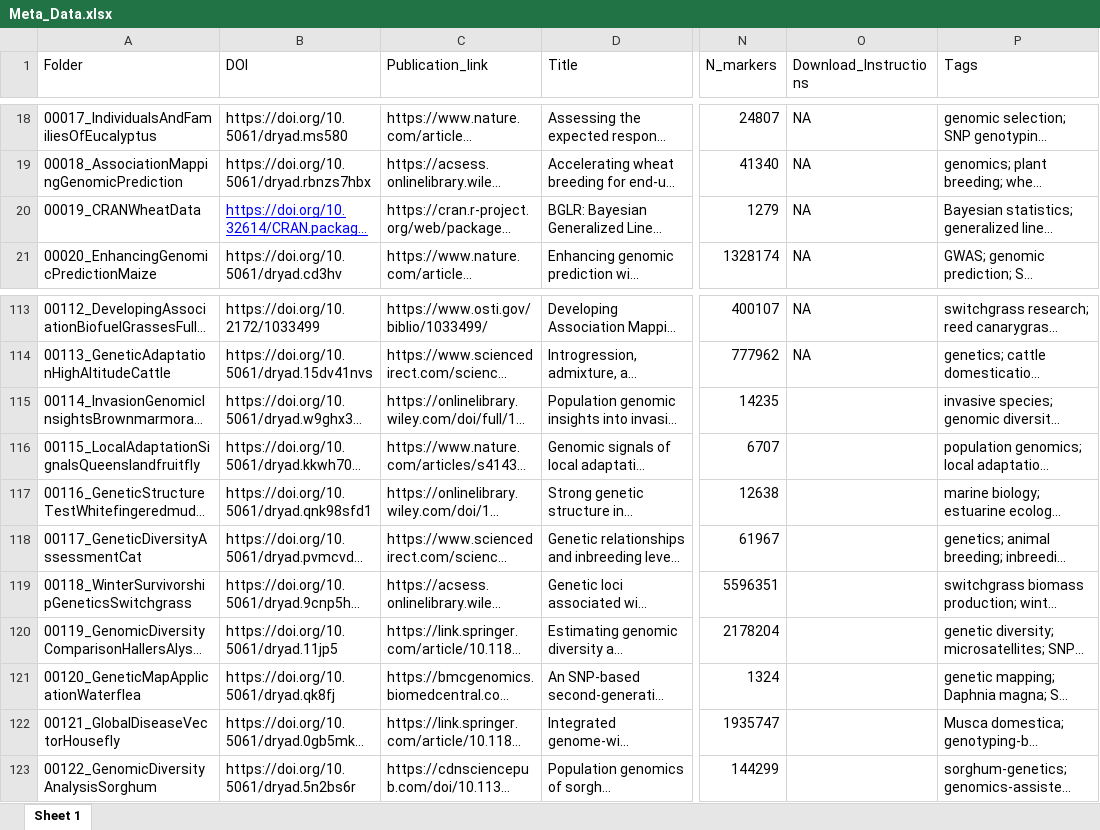
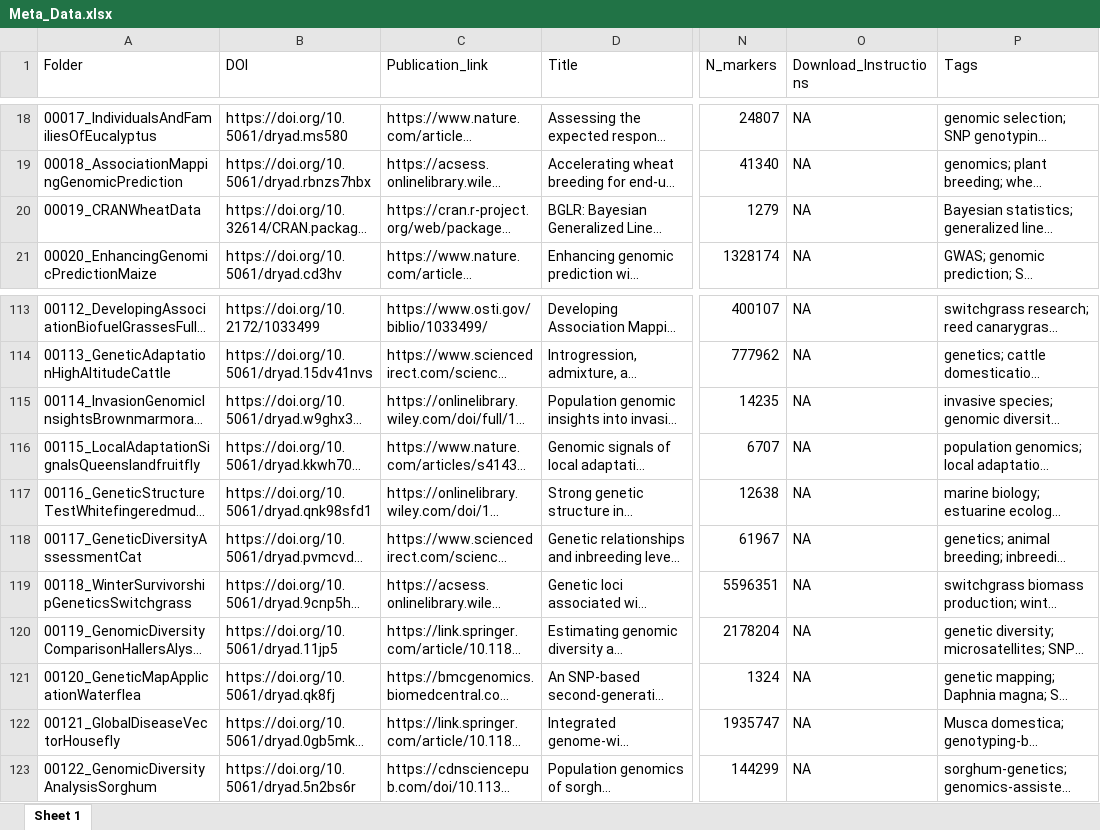
Before and after one commit to QuantGen/G2P-Datasets, an Excel workbook: Meta_Data.xlsx, sheet Sheet 1, drawn as a sheet; only a part is shown, gaps mark what is left out; long unchanged cells end in …; values as stored, in another font and other column widths than the file's, no borders; the diff names each change by its address in the sheet, - before the commit and + after, or states it on an @@ line.

Commit message:
Added new Datasets

```diff
--- a/Meta_Data.xlsx (sheet Sheet 1)
+++ b/Meta_Data.xlsx (sheet Sheet 1)
@@ B20 underline: on → off, text colour: #0000FF → black @@
-O115:O123 (Download_Instructions): (empty)
+O115:O123 (Download_Instructions): NA
```
Also changed, not shown: 11 other files.
